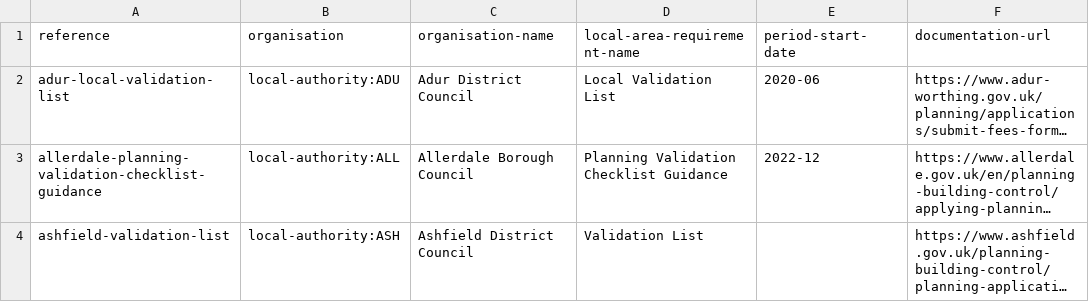
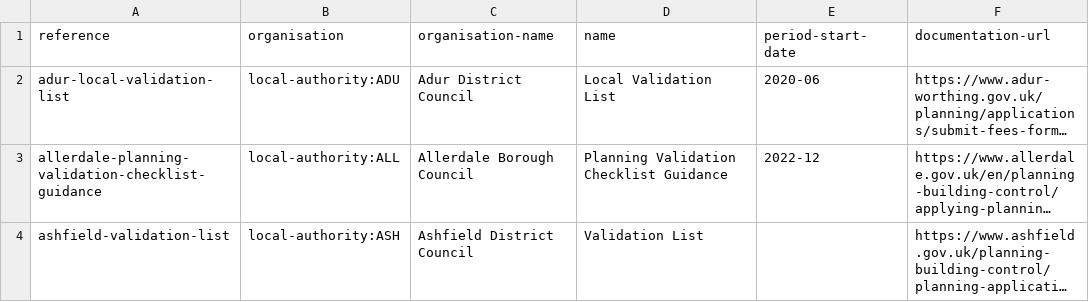
Before and after one commit to digital-land/local-area-requirements-collection, a CSV file: data/local-area-requirements.csv, drawn as a sheet; only a part is shown; long unchanged cells end in …; the diff names each change by its address in the sheet, - before the commit and + after, or states it on an @@ line.

Commit message:
Field should be name not local-area-requirement-name

```diff
--- a/data/local-area-requirements.csv
+++ b/data/local-area-requirements.csv
-D1: local-area-requirement-name
+D1: name
```
